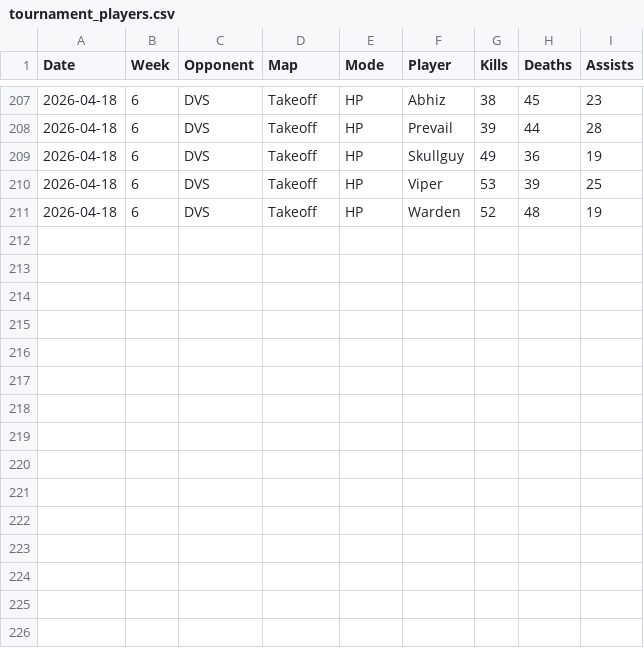
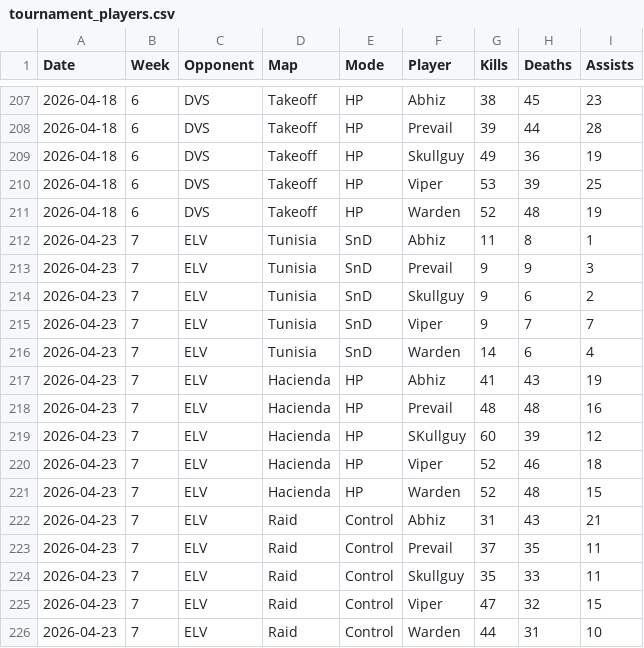
Before and after one commit to anshxl/cdm_stats, a CSV file: data/tournament_players.csv, drawn as a sheet; only a part is shown, gaps mark what is left out.

Commit message:
updated player data

```diff
--- a/data/tournament_players.csv
+++ b/data/tournament_players.csv
@@ -211 +211,16 @@ Date,Week,Opponent,Map,Mode,Player,Kills,Deaths,Assists
 2026-04-18,6,DVS,Takeoff,HP,Warden,52,48,19
+2026-04-23,7,ELV,Tunisia,SnD,Abhiz,11,8,1
+2026-04-23,7,ELV,Tunisia,SnD,Prevail,9,9,3
+2026-04-23,7,ELV,Tunisia,SnD,Skullguy,9,6,2
+2026-04-23,7,ELV,Tunisia,SnD,Viper,9,7,7
+2026-04-23,7,ELV,Tunisia,SnD,Warden,14,6,4
+2026-04-23,7,ELV,Hacienda,HP,Abhiz,41,43,19
+2026-04-23,7,ELV,Hacienda,HP,Prevail,48,48,16
+2026-04-23,7,ELV,Hacienda,HP,SKullguy,60,39,12
+2026-04-23,7,ELV,Hacienda,HP,Viper,52,46,18
+2026-04-23,7,ELV,Hacienda,HP,Warden,52,48,15
+2026-04-23,7,ELV,Raid,Control,Abhiz,31,43,21
+2026-04-23,7,ELV,Raid,Control,Prevail,37,35,11
+2026-04-23,7,ELV,Raid,Control,Skullguy,35,33,11
+2026-04-23,7,ELV,Raid,Control,Viper,47,32,15
+2026-04-23,7,ELV,Raid,Control,Warden,44,31,10
```
Also changed, not shown: 1 other file.
